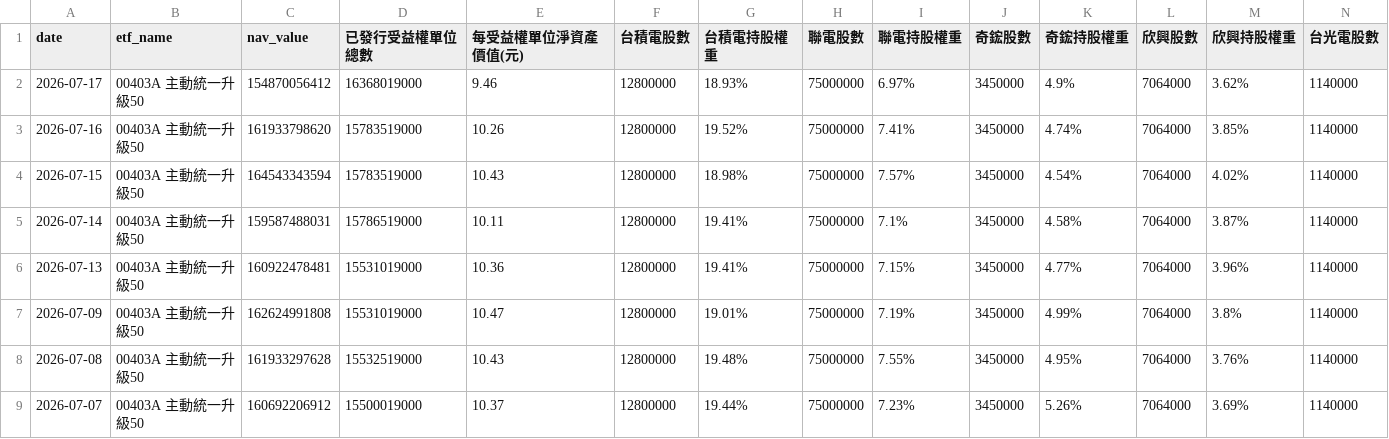
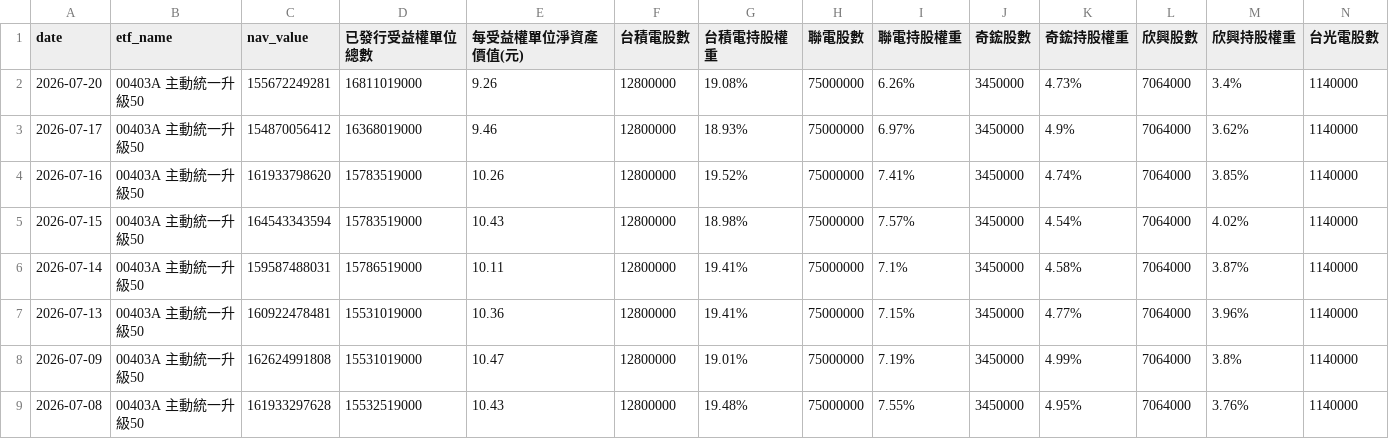
Before and after one commit to charle0111/My-Web, a CSV file: ETF_00403A 持股分析.csv, drawn as a sheet; only a part is shown; the shorter side is filled out with more unchanged rows; rows hold the shown columns only; the diff names each change by its address in the sheet, - before the commit and + after, or states it on an @@ line.

```diff
--- a/ETF_00403A 持股分析.csv
+++ b/ETF_00403A 持股分析.csv
+row 2: 2026-07-20 | 00403A 主動統一升級50 | 155672249281 | 16811019000 | 9.26 | 12800000 | 19.08% | 75000000 | 6.26% | 3450000 | 4.73% | 7064000 | 3.4% | 1140000
```
Also changed, not shown: ETF_00403A 持股分析變化.csv, ETF_00981A 持股分析.csv, 3 other files.
